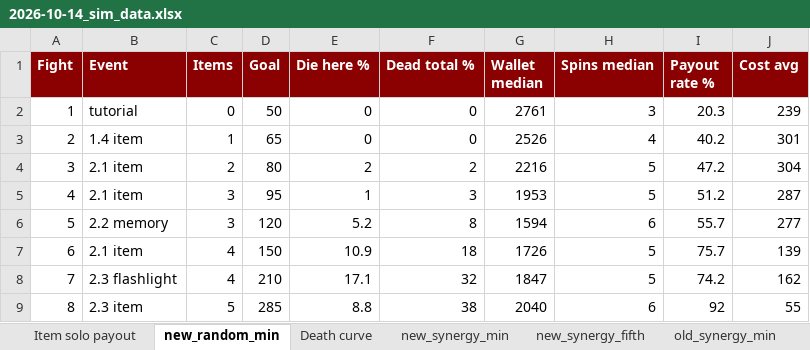
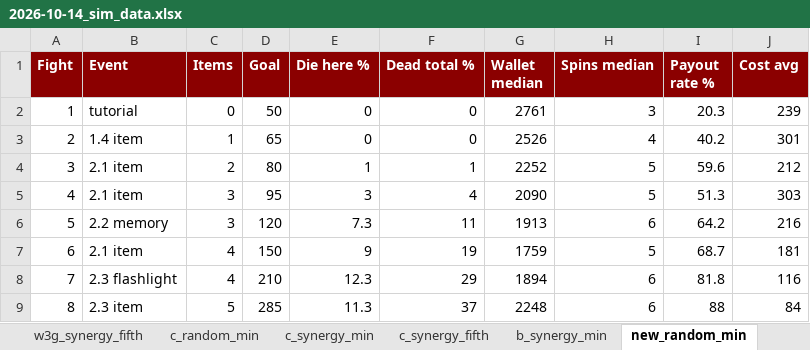
Before and after one commit to Wabbl0/AXEL, an Excel workbook: AXEL/axel_project/plans/playtest/2026-10-14_sim_data.xlsx, sheet new_random_min, drawn as a sheet; only a part is shown; values as stored, in another font and other column widths than the file's, no borders; the diff covers the shown part only; the diff names each change by its address in the sheet, - before the commit and + after, or states it on an @@ line.

```diff
--- a/AXEL/axel_project/plans/playtest/2026-10-14_sim_data.xlsx (sheet new_random_min)
+++ b/AXEL/axel_project/plans/playtest/2026-10-14_sim_data.xlsx (sheet new_random_min)
+sheet tab: w3g_synergy_fifth
+sheet tab: c_random_min
+sheet tab: c_synergy_min
+sheet tab: c_synergy_fifth
+sheet tab: b_synergy_min
-E4 (Die here %): 2
+E4 (Die here %): 1
-F4 (Dead total %): 2
+F4 (Dead total %): 1
-G4 (Wallet median): 2216
+G4 (Wallet median): 2252
-I4 (Payout rate %): 47.2
+I4 (Payout rate %): 59.6
-J4 (Cost avg): 304
+J4 (Cost avg): 212
-E5 (Die here %): 1
+E5 (Die here %): 3
-F5 (Dead total %): 3
+F5 (Dead total %): 4
-G5 (Wallet median): 1953
+G5 (Wallet median): 2090
-I5 (Payout rate %): 51.2
+I5 (Payout rate %): 51.3
-J5 (Cost avg): 287
+J5 (Cost avg): 303
-E6 (Die here %): 5.2
+E6 (Die here %): 7.3
-F6 (Dead total %): 8
+F6 (Dead total %): 11
-G6 (Wallet median): 1594
+G6 (Wallet median): 1913
-I6 (Payout rate %): 55.7
+I6 (Payout rate %): 64.2
-J6 (Cost avg): 277
+J6 (Cost avg): 216
-E7 (Die here %): 10.9
+E7 (Die here %): 9
-F7 (Dead total %): 18
+F7 (Dead total %): 19
-G7 (Wallet median): 1726
+G7 (Wallet median): 1759
-I7 (Payout rate %): 75.7
+I7 (Payout rate %): 68.7
-J7 (Cost avg): 139
+J7 (Cost avg): 181
-E8 (Die here %): 17.1
+E8 (Die here %): 12.3
-F8 (Dead total %): 32
+F8 (Dead total %): 29
-G8 (Wallet median): 1847
+G8 (Wallet median): 1894
-H8 (Spins median): 5
+H8 (Spins median): 6
-I8 (Payout rate %): 74.2
+I8 (Payout rate %): 81.8
-J8 (Cost avg): 162
+J8 (Cost avg): 116
-E9 (Die here %): 8.8
+E9 (Die here %): 11.3
-F9 (Dead total %): 38
+F9 (Dead total %): 37
-G9 (Wallet median): 2040
+G9 (Wallet median): 2248
-I9 (Payout rate %): 92
+I9 (Payout rate %): 88
-J9 (Cost avg): 55
+J9 (Cost avg): 84
```
Also changed, not shown: 70 edited cells elsewhere in this sheet, sheet new_synergy_fifth, sheet Death curve, other sheet tabs, charts or pictures, 29 other files.
